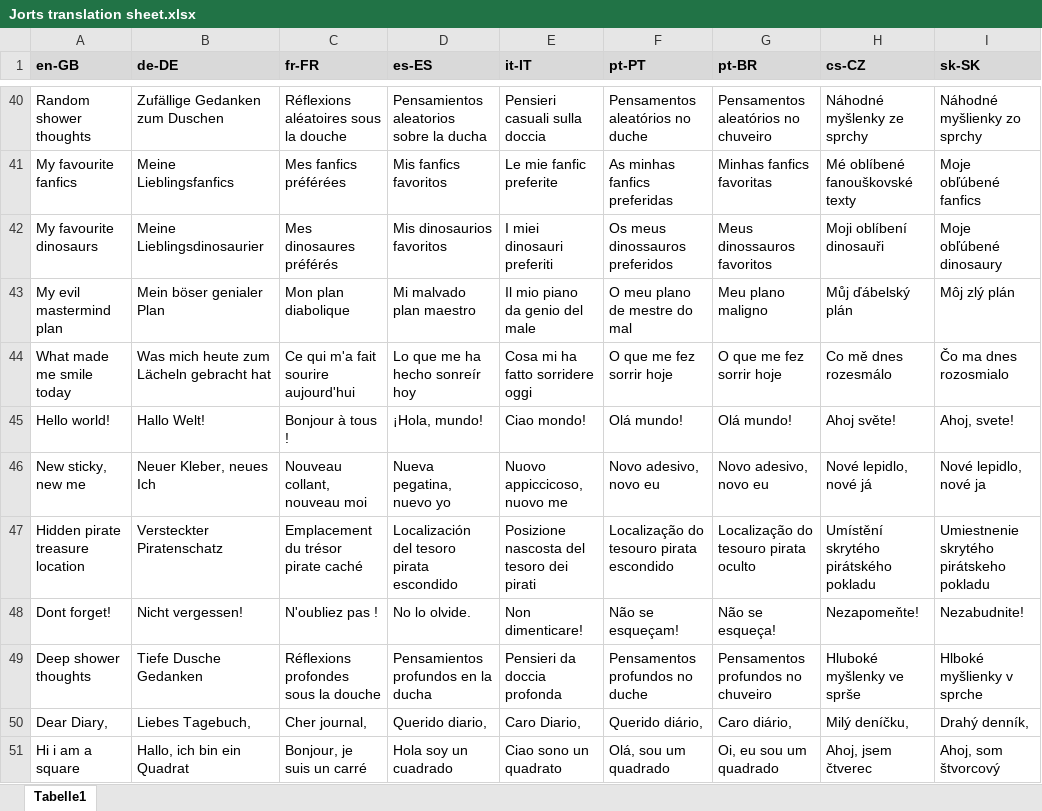
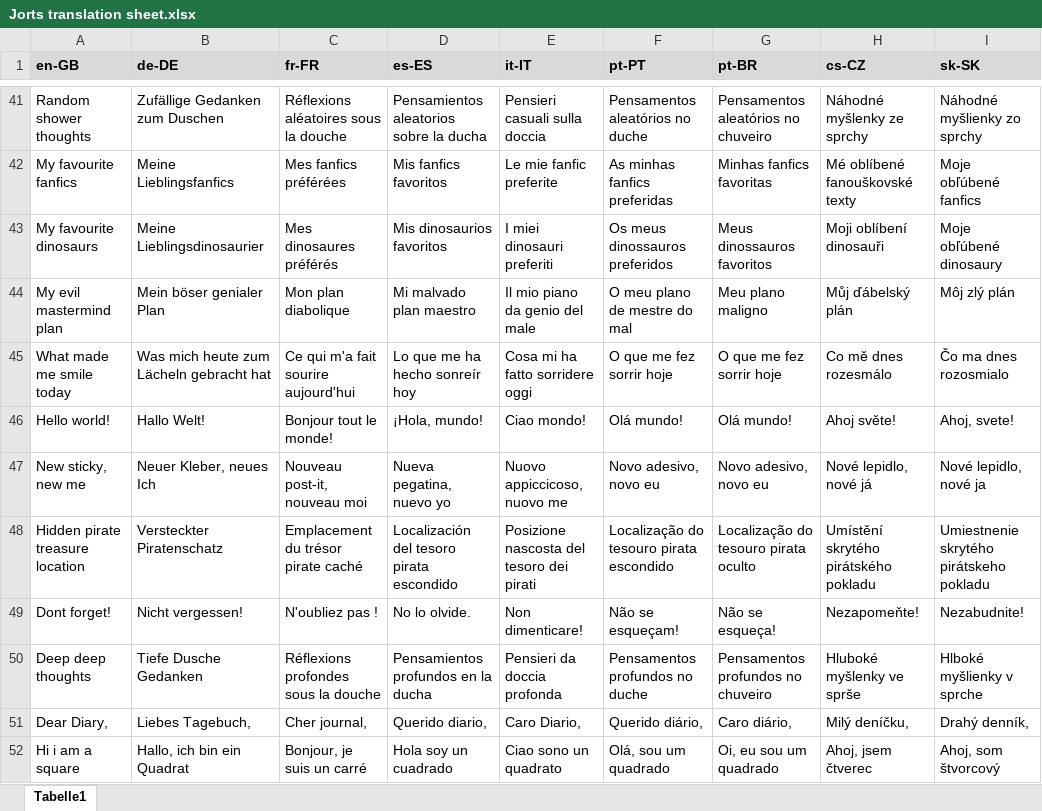
Before and after one commit to ellie-commons/jorts, an Excel workbook: po/Jorts translation sheet.xlsx, sheet Tabelle1, drawn as a sheet; only a part is shown, gaps mark what is left out; values as stored, in another font and other column widths than the file's, no borders; addresses are those after the commit; the diff covers the shown part only; the diff names each change by its address in the sheet, - before the commit and + after, or states it on an @@ line.

```diff
--- a/po/Jorts translation sheet.xlsx (sheet Tabelle1)
+++ b/po/Jorts translation sheet.xlsx (sheet Tabelle1)
-C46 (fr-FR): Bonjour à tous !
+C46 (fr-FR): Bonjour tout le monde!
-C47 (fr-FR): Nouveau collant, nouveau moi
+C47 (fr-FR): Nouveau post-it, nouveau moi
-A50 (en-GB): Deep shower thoughts
+A50 (en-GB): Deep deep thoughts
```
Also changed, not shown: 5 added rows and 5 edited cells elsewhere in this sheet, 8 other files.
